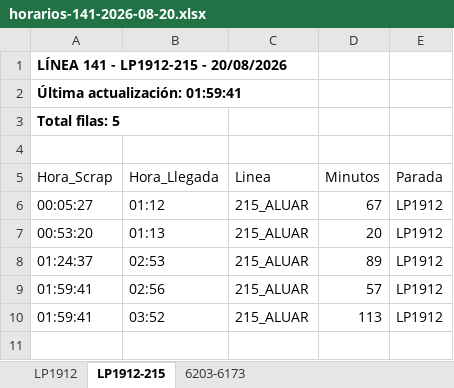
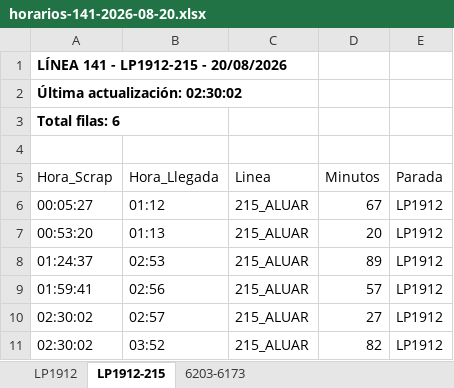
Before and after one commit to palomac00/recolector-cuadradoapp, an Excel workbook: data/horarios-141-2026-08-20.xlsx, sheet LP1912-215, drawn as a sheet; values as stored, in another font and other column widths than the file's, no borders; addresses are those after the commit; the diff names each change by its address in the sheet, - before the commit and + after, or states it on an @@ line.

```diff
--- a/data/horarios-141-2026-08-20.xlsx (sheet LP1912-215)
+++ b/data/horarios-141-2026-08-20.xlsx (sheet LP1912-215)
-A2 (Hora_Scrap): Última actualización: 01:59:41
+A2 (Hora_Scrap): Última actualización: 02:30:02
-A3 (Hora_Scrap): Total filas: 5
+A3 (Hora_Scrap): Total filas: 6
+row 10: 02:30:02 | 02:57 | 215_ALUAR | 27 | LP1912
-A11 (Hora_Scrap): 01:59:41
+A11 (Hora_Scrap): 02:30:02
-D11 (Minutos): 113
+D11 (Minutos): 82
```
Also changed, not shown: sheet LP1912, sheet 6203-6173.
